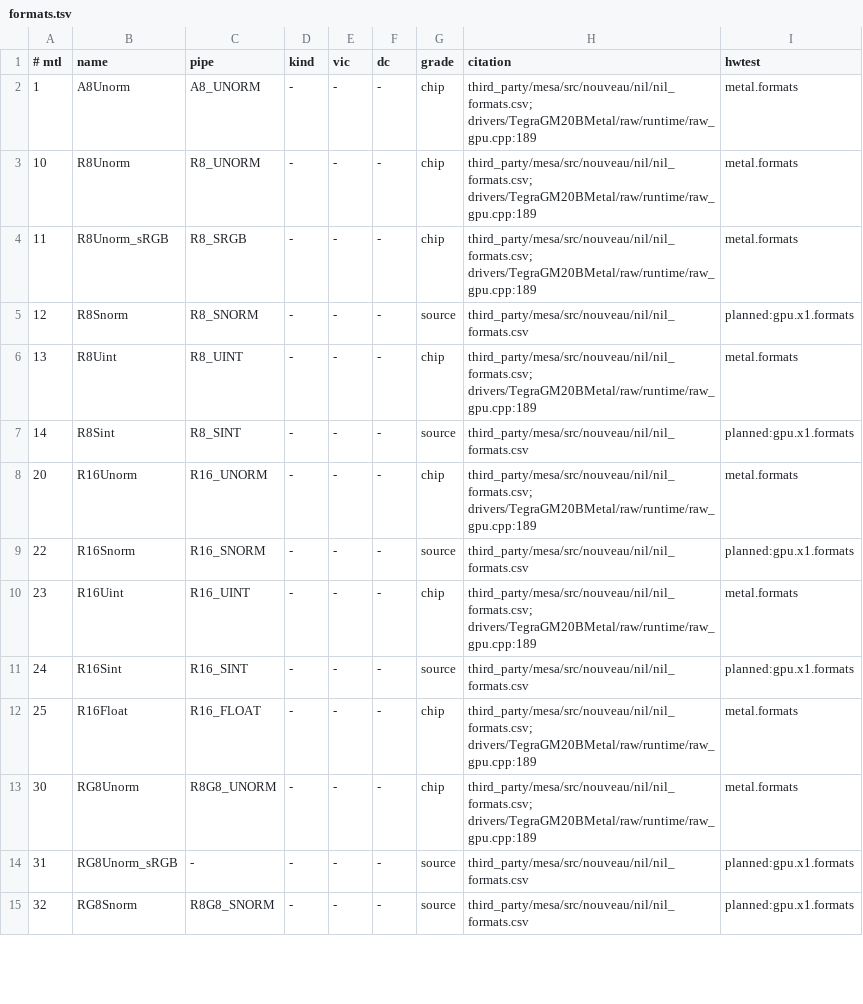
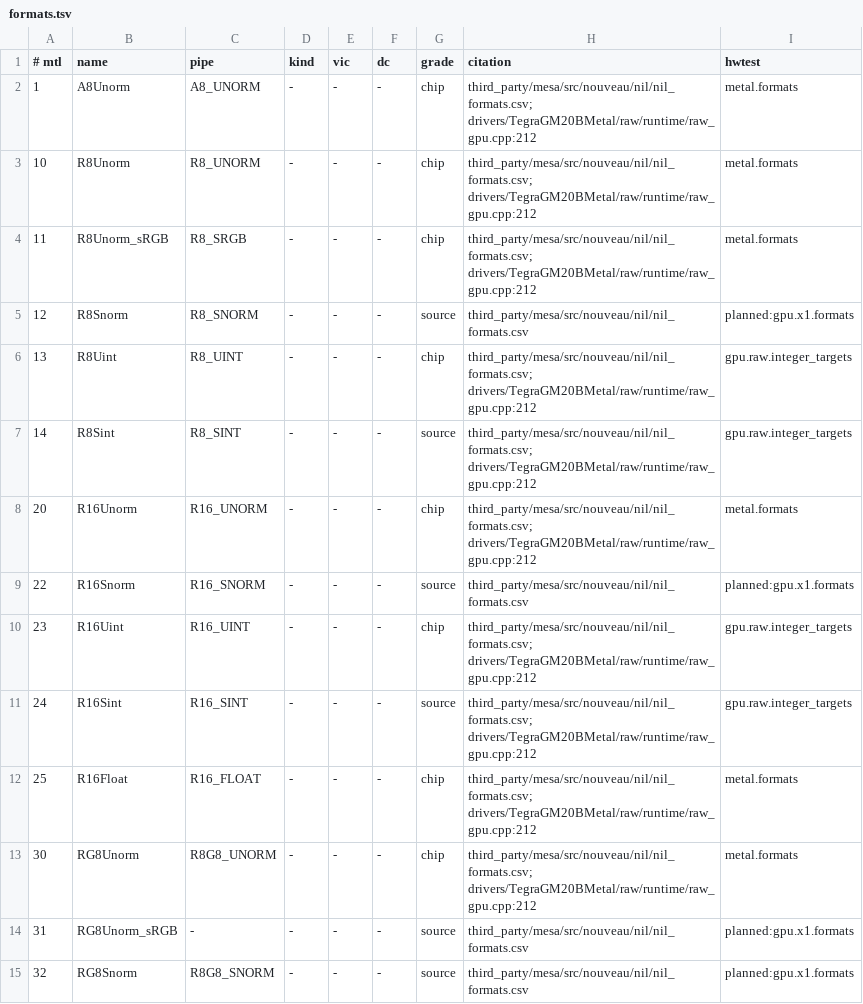
Before and after one commit to brunostjohn/ios-on-switch-lmao, a TSV file: kits/SwitchGM20B/caps/formats.tsv, drawn as a sheet; only a part is shown; the diff covers the shown part only.

Commit message:
Raw integer render targets: the 19 integer colour formats NIL renders, cleared as Metal stores a clear
rgba16Uint and r32Uint (the bench's and HW Test's) were not raw formats, nor any other integer colour format the GM20B
renders: their passes went to m2v. The raw format table takes all 19 of NIL's (R8, R16, RG8, R32, RG16, RGBA8,
RGB10A2 unsigned, RG32, RGBA16, RGBA32, unsigned and signed): the class's RU*/RS* colour target, UINT or SINT
components with alpha ONE_INT, as nil_formats.csv lays them out (R8Uint's and R16Uint's headers are unchanged, the XR
formats' RG32_UINT, RGBA16_UINT and R32_UINT rows give the rest their check).

A clear of one is m2v's rule (clear_value.rs): each channel's double truncated toward zero and saturated to its width, a
NaN 0, handed to NVK as the integer's bits. The encoder works the words out from Metal's doubles (integerClearSlots: a
float would lose a 32-bit channel past 2^24) and the clear passes them through.

raw_clear_test holds the truncation, saturation, signed words and RGB10A2Uint's 2-bit alpha; HW Test
gpu.raw.integer_targets clears and half-draws each format and reads every word back, raw path required. The caps table's
integer rows cite the raw table and that test. Stack keys unchanged.

```diff
--- a/kits/SwitchGM20B/caps/formats.tsv
+++ b/kits/SwitchGM20B/caps/formats.tsv
@@ -1,14 +1,14 @@
 # mtl	name	pipe	kind	vic	dc	grade	citation	hwtest
-1	A8Unorm	A8_UNORM	-	-	-	chip	third_party/mesa/src/nouveau/nil/nil_formats.csv; drivers/TegraGM20BMetal/raw/runtime/raw_gpu.cpp:189	metal.formats
-10	R8Unorm	R8_UNORM	-	-	-	chip	third_party/mesa/src/nouveau/nil/nil_formats.csv; drivers/TegraGM20BMetal/raw/runtime/raw_gpu.cpp:189	metal.formats
-11	R8Unorm_sRGB	R8_SRGB	-	-	-	chip	third_party/mesa/src/nouveau/nil/nil_formats.csv; drivers/TegraGM20BMetal/raw/runtime/raw_gpu.cpp:189	metal.formats
+1	A8Unorm	A8_UNORM	-	-	-	chip	third_party/mesa/src/nouveau/nil/nil_formats.csv; drivers/TegraGM20BMetal/raw/runtime/raw_gpu.cpp:212	metal.formats
+10	R8Unorm	R8_UNORM	-	-	-	chip	third_party/mesa/src/nouveau/nil/nil_formats.csv; drivers/TegraGM20BMetal/raw/runtime/raw_gpu.cpp:212	metal.formats
+11	R8Unorm_sRGB	R8_SRGB	-	-	-	chip	third_party/mesa/src/nouveau/nil/nil_formats.csv; drivers/TegraGM20BMetal/raw/runtime/raw_gpu.cpp:212	metal.formats
 12	R8Snorm	R8_SNORM	-	-	-	source	third_party/mesa/src/nouveau/nil/nil_formats.csv	planned:gpu.x1.formats
-13	R8Uint	R8_UINT	-	-	-	chip	third_party/mesa/src/nouveau/nil/nil_formats.csv; drivers/TegraGM20BMetal/raw/runtime/raw_gpu.cpp:189	metal.formats
-14	R8Sint	R8_SINT	-	-	-	source	third_party/mesa/src/nouveau/nil/nil_formats.csv	planned:gpu.x1.formats
-20	R16Unorm	R16_UNORM	-	-	-	chip	third_party/mesa/src/nouveau/nil/nil_formats.csv; drivers/TegraGM20BMetal/raw/runtime/raw_gpu.cpp:189	metal.formats
+13	R8Uint	R8_UINT	-	-	-	chip	third_party/mesa/src/nouveau/nil/nil_formats.csv; drivers/TegraGM20BMetal/raw/runtime/raw_gpu.cpp:212	gpu.raw.integer_targets
+14	R8Sint	R8_SINT	-	-	-	source	third_party/mesa/src/nouveau/nil/nil_formats.csv; drivers/TegraGM20BMetal/raw/runtime/raw_gpu.cpp:212	gpu.raw.integer_targets
+20	R16Unorm	R16_UNORM	-	-	-	chip	third_party/mesa/src/nouveau/nil/nil_formats.csv; drivers/TegraGM20BMetal/raw/runtime/raw_gpu.cpp:212	metal.formats
 22	R16Snorm	R16_SNORM	-	-	-	source	third_party/mesa/src/nouveau/nil/nil_formats.csv	planned:gpu.x1.formats
-23	R16Uint	R16_UINT	-	-	-	chip	third_party/mesa/src/nouveau/nil/nil_formats.csv; drivers/TegraGM20BMetal/raw/runtime/raw_gpu.cpp:189	metal.formats
-24	R16Sint	R16_SINT	-	-	-	source	third_party/mesa/src/nouveau/nil/nil_formats.csv	planned:gpu.x1.formats
-25	R16Float	R16_FLOAT	-	-	-	chip	third_party/mesa/src/nouveau/nil/nil_formats.csv; drivers/TegraGM20BMetal/raw/runtime/raw_gpu.cpp:189	metal.formats
-30	RG8Unorm	R8G8_UNORM	-	-	-	chip	third_party/mesa/src/nouveau/nil/nil_formats.csv; drivers/TegraGM20BMetal/raw/runtime/raw_gpu.cpp:189	metal.formats
+23	R16Uint	R16_UINT	-	-	-	chip	third_party/mesa/src/nouveau/nil/nil_formats.csv; drivers/TegraGM20BMetal/raw/runtime/raw_gpu.cpp:212	gpu.raw.integer_targets
+24	R16Sint	R16_SINT	-	-	-	source	third_party/mesa/src/nouveau/nil/nil_formats.csv; drivers/TegraGM20BMetal/raw/runtime/raw_gpu.cpp:212	gpu.raw.integer_targets
+25	R16Float	R16_FLOAT	-	-	-	chip	third_party/mesa/src/nouveau/nil/nil_formats.csv; drivers/TegraGM20BMetal/raw/runtime/raw_gpu.cpp:212	metal.formats
+30	RG8Unorm	R8G8_UNORM	-	-	-	chip	third_party/mesa/src/nouveau/nil/nil_formats.csv; drivers/TegraGM20BMetal/raw/runtime/raw_gpu.cpp:212	metal.formats
 31	RG8Unorm_sRGB	-	-	-	-	source	third_party/mesa/src/nouveau/nil/nil_formats.csv	planned:gpu.x1.formats
```
Also changed, not shown: 94 edited cells elsewhere in this file, 8 other files.
